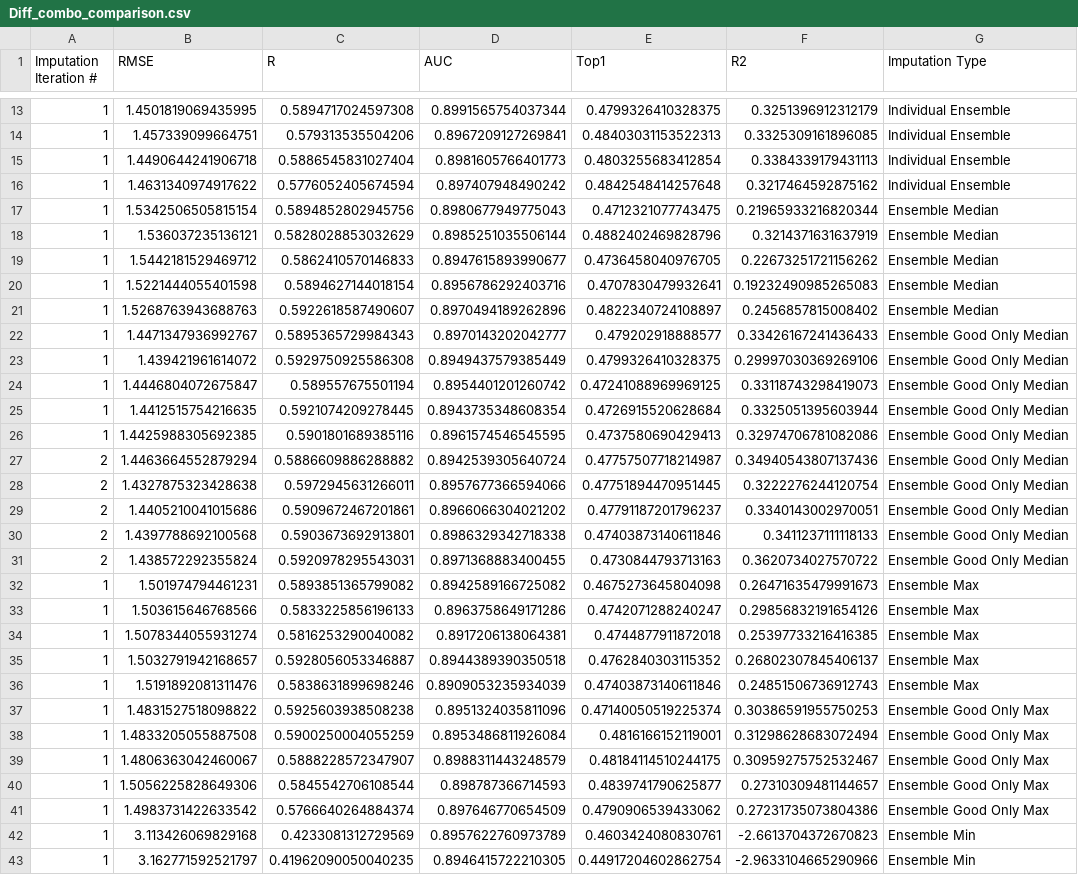
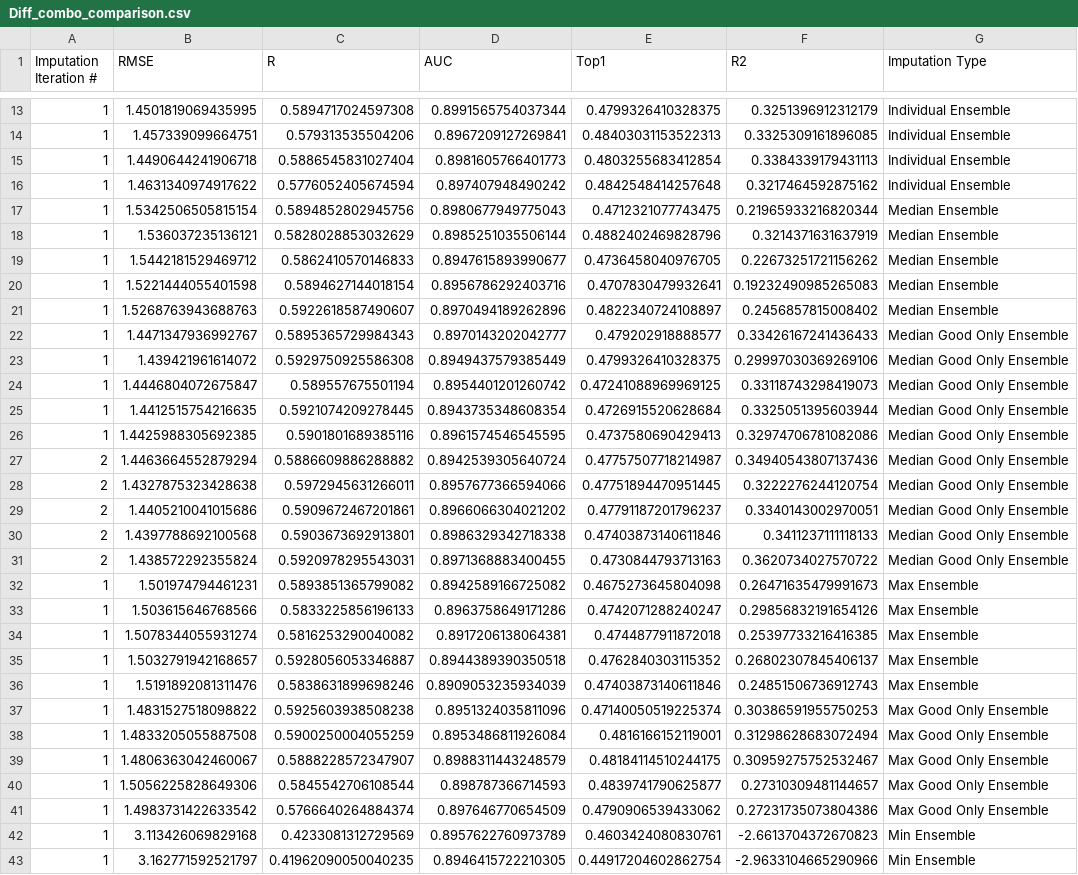
Before and after one commit to francoep/ImputationPaper, a CSV file: results/Diff_combo_comparison.csv, drawn as a sheet; only a part is shown, gaps mark what is left out; the diff covers the shown part only; the diff names each change by its address in the sheet, - before the commit and + after, or states it on an @@ line.

```diff
--- a/results/Diff_combo_comparison.csv
+++ b/results/Diff_combo_comparison.csv
-G17:G21 (Imputation Type): Ensemble Median
+G17:G21 (Imputation Type): Median Ensemble
-G22:G31 (Imputation Type): Ensemble Good Only Median
+G22:G31 (Imputation Type): Median Good Only Ensemble
-G32:G36 (Imputation Type): Ensemble Max
+G32:G36 (Imputation Type): Max Ensemble
-G37:G41 (Imputation Type): Ensemble Good Only Max
+G37:G41 (Imputation Type): Max Good Only Ensemble
-G42:G43 (Imputation Type): Ensemble Min
+G42:G43 (Imputation Type): Min Ensemble
```
Also changed, not shown: 8 edited cells elsewhere in this file, 6 other files.
